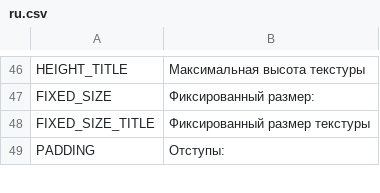
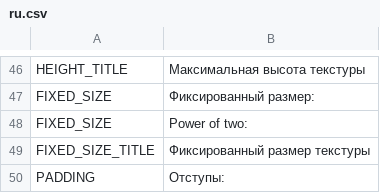
Before and after one commit to unknownprojectx-360/free-tex-packer, a CSV file: dist/static/localization/ru.csv, drawn as a sheet; only a part is shown, gaps mark what is left out; the diff names each change by its address in the sheet, - before the commit and + after, or states it on an @@ line.

```diff
--- a/dist/static/localization/ru.csv
+++ b/dist/static/localization/ru.csv
+row 48: FIXED_SIZE | Power of two:
```
Also changed, not shown: dist/static/localization/en.csv, 2 other files.
